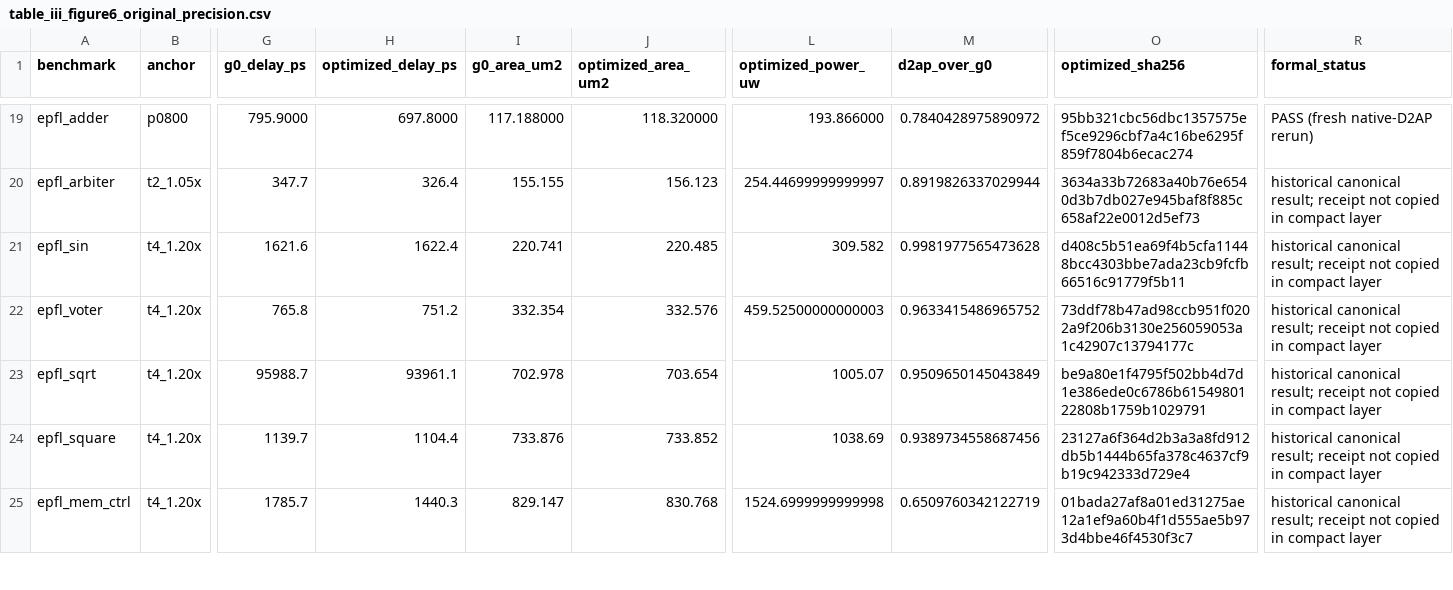
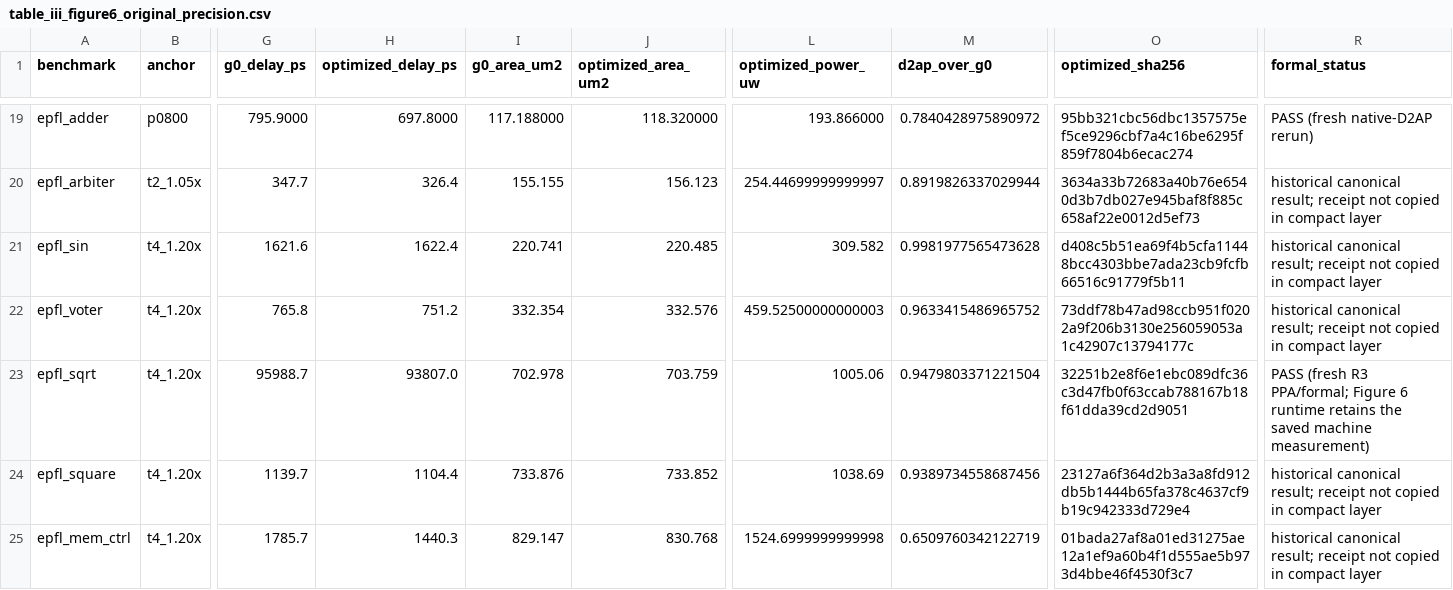
Before and after one commit to YokoiWing/E-SCOPE, a CSV file: evidence/main28/table_iii_figure6_original_precision.csv, drawn as a sheet; only a part is shown, gaps mark what is left out; the diff names each change by its address in the sheet, - before the commit and + after, or states it on an @@ line.

Commit message:
Update main and ablation reproduction evidence

```diff
--- a/evidence/main28/table_iii_figure6_original_precision.csv
+++ b/evidence/main28/table_iii_figure6_original_precision.csv
-H23 (optimized_delay_ps): 93961.1
+H23 (optimized_delay_ps): 93807.0
-J23 (optimized_area_um2): 703.654
+J23 (optimized_area_um2): 703.759
-L23 (optimized_power_uw): 1005.07
+L23 (optimized_power_uw): 1005.06
-M23 (d2ap_over_g0): 0.9509650145043849
+M23 (d2ap_over_g0): 0.9479803371221504
-O23 (optimized_sha256): be9a80e1f4795f502bb4d7d1e386ede0c6786b6154980122808b1759b1029791
+O23 (optimized_sha256): 32251b2e8f6e1ebc089dfc36c3d47fb0f63ccab788167b18f61dda39cd2d9051
-R23 (formal_status): historical canonical result; receipt not copied in compact layer
+R23 (formal_status): PASS (fresh R3 PPA/formal; Figure 6 runtime retains the saved machine measurement)
```
Also changed, not shown: evidence/figure8/selected_flow_ablation_original_precision.csv, 16 other files.
